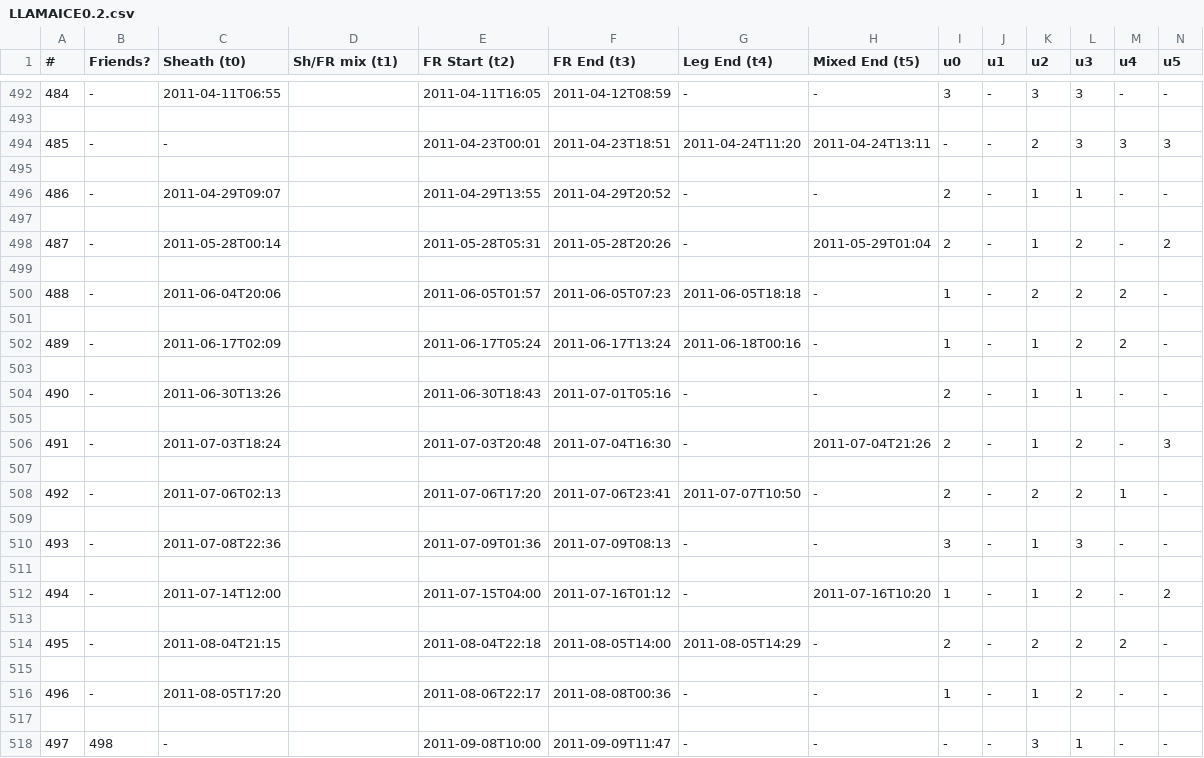
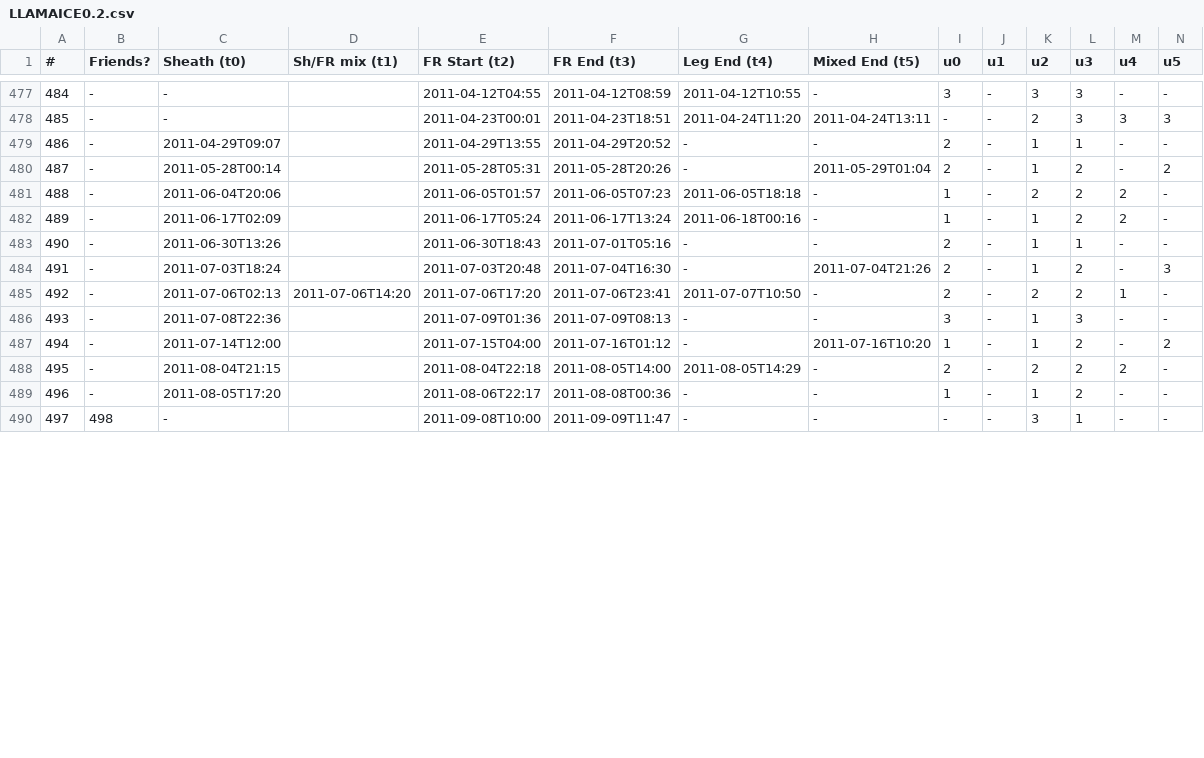
Before and after one commit to ckay314/LLAMAICE, a CSV file: LLAMAICE0.2.csv, drawn as a sheet; only a part is shown, gaps mark what is left out; removed rows and columns are numbered as before the commit, all else as after; rows hold the shown columns only; the diff covers the shown part only; the diff names each change by its address in the sheet, - before the commit and + after, or states it on an @@ line.

```diff
--- a/LLAMAICE0.2.csv
+++ b/LLAMAICE0.2.csv
-C477 (Sheath (t0)): 2011-04-11T06:55
+C477 (Sheath (t0)): -
-E477 (FR Start (t2)): 2011-04-11T16:05
+E477 (FR Start (t2)): 2011-04-12T04:55
-G477 (Leg End (t4)): -
+G477 (Leg End (t4)): 2011-04-12T10:55
-row 493: (empty)
-row 495: (empty)
-row 497: (empty)
-row 499: (empty)
-row 501: (empty)
-row 503: (empty)
-row 505: (empty)
-row 507: (empty)
-D485 (Sh/FR mix (t1)): (empty)
+D485 (Sh/FR mix (t1)): 2011-07-06T14:20
-row 509: (empty)
-row 511: (empty)
-row 513: (empty)
-row 515: (empty)
-row 517: (empty)
```
Also changed, not shown: 49 added rows, 19 removed rows and 46 edited cells elsewhere in this file, 3 other files.
